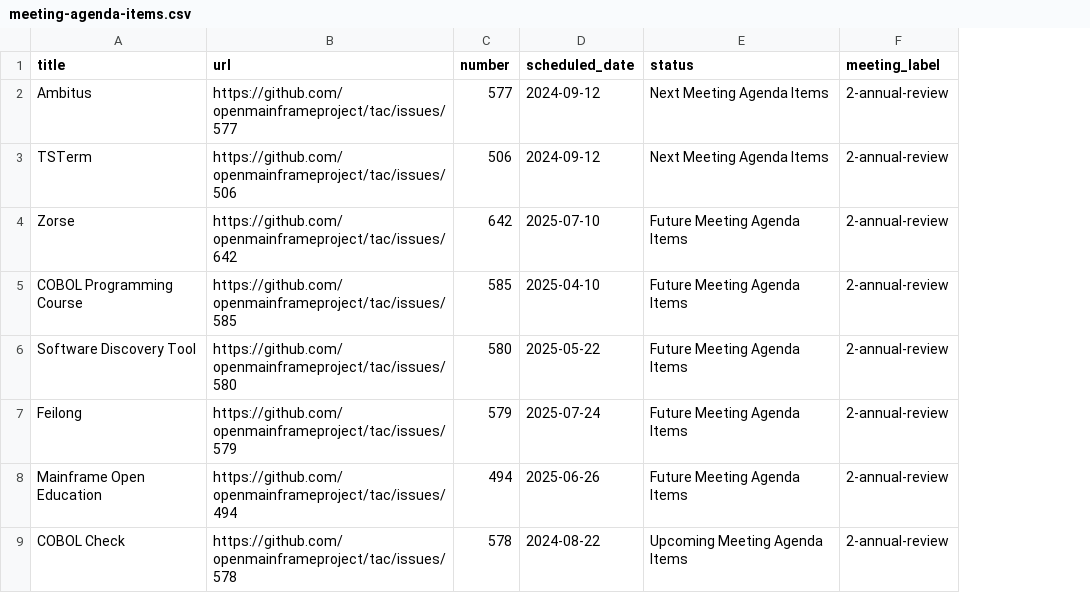
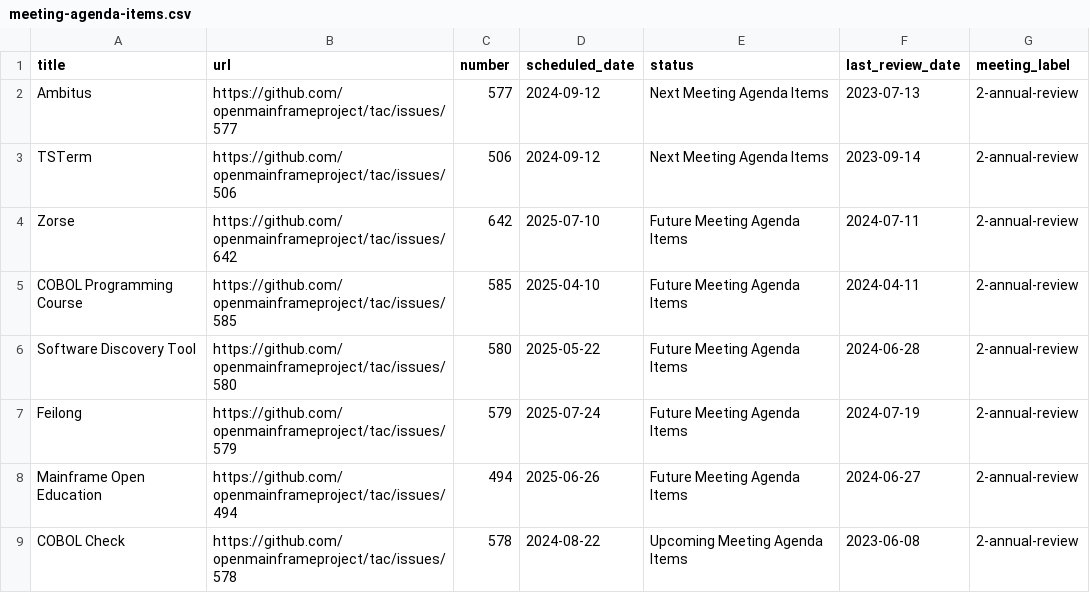
Before and after one commit to openmainframeproject/tac, a CSV file: _data/meeting-agenda-items.csv, drawn as a sheet; only a part is shown; the diff names each change by its address in the sheet, - before the commit and + after, or states it on an @@ line.

```diff
--- a/_data/meeting-agenda-items.csv
+++ b/_data/meeting-agenda-items.csv
+column F (last_review_date), rows 2-9: 2023-07-13 | 2023-09-14 | 2024-07-11 | 2024-04-11 | 2024-06-28 | 2024-07-19 | 2024-06-27 | 2023-06-08
```
Also changed, not shown: 7 other files.
